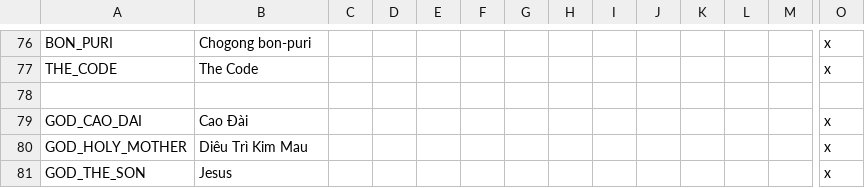
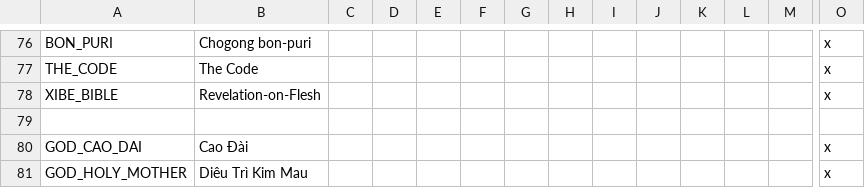
Before and after one commit to derdang/posttoyo, a CSV file: After the End Orientalis/localisation/00_religions.csv, drawn as a sheet; only a part is shown, gaps mark what is left out; the shorter side is filled out with more unchanged rows; rows hold the shown columns only; the diff names each change by its address in the sheet, - before the commit and + after, or states it on an @@ line.

Commit message:
Added Eastern Lightning Flavor
kek

```diff
--- a/After the End Orientalis/localisation/00_religions.csv
+++ b/After the End Orientalis/localisation/00_religions.csv
+row 78: XIBE_BIBLE | Revelation-on-Flesh |  |  |  |  |  |  |  |  |  |  |  | x
```
